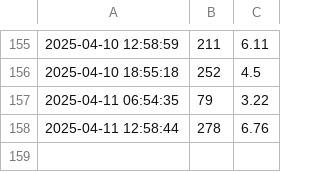
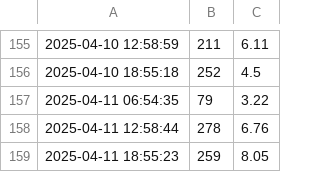
Before and after one commit to nadirprt/windlivedata, a CSV file: wind_data.csv, drawn as a sheet; only a part is shown, gaps mark what is left out; the diff names each change by its address in the sheet, - before the commit and + after, or states it on an @@ line.

```diff
--- a/wind_data.csv
+++ b/wind_data.csv
+row 159: 2025-04-11 18:55:23 | 259 | 8.05
```
